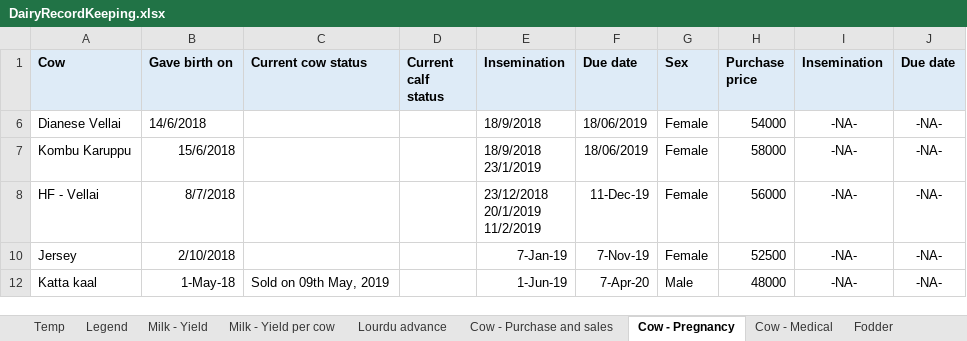
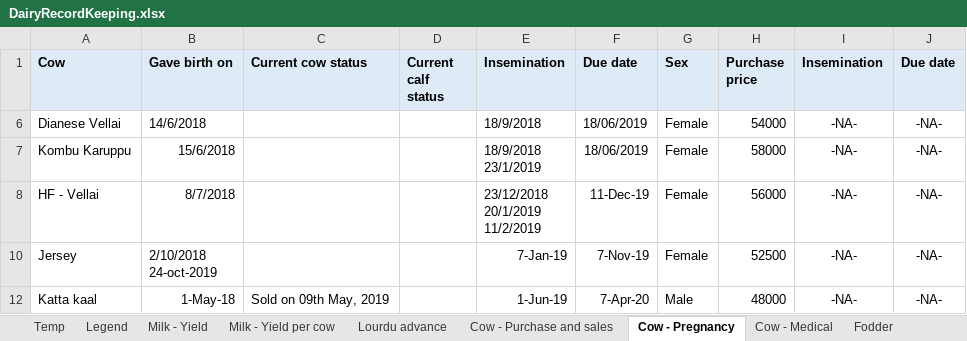
Before and after one commit to johndavidp/Dairy, an Excel workbook: DairyRecordKeeping.xlsx, sheet Cow - Pregnancy, drawn as a sheet; values as stored, in another font and other column widths than the file's, no borders; ↵ is a line break in a cell; the diff names each change by its address in the sheet, - before the commit and + after, or states it on an @@ line.

```diff
--- a/DairyRecordKeeping.xlsx (sheet Cow - Pregnancy)
+++ b/DairyRecordKeeping.xlsx (sheet Cow - Pregnancy)
-B10 (Gave birth on): 2/10/2018
+B10 (Gave birth on): 2/10/2018 ↵ 24-oct-2019
```
Also changed, not shown: sheet Lourdu advance, charts or pictures, 2 other files.
